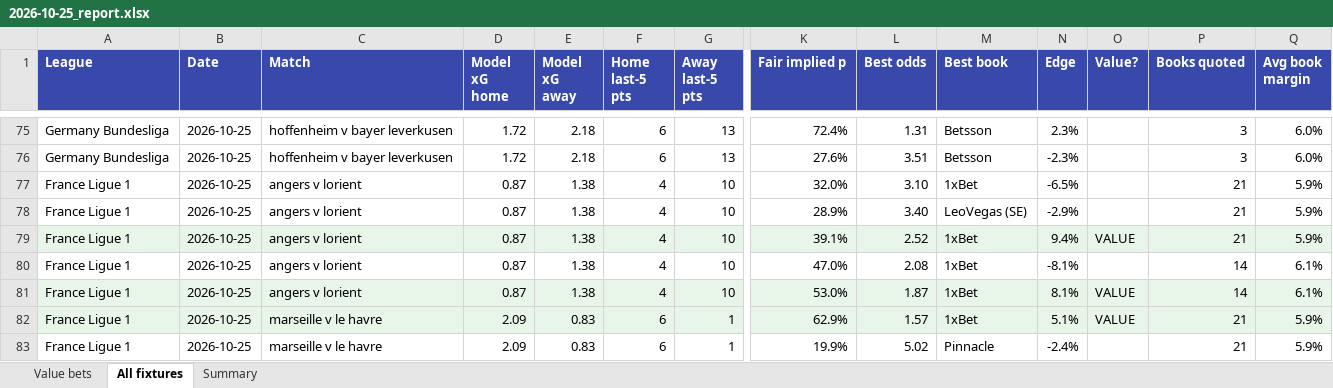
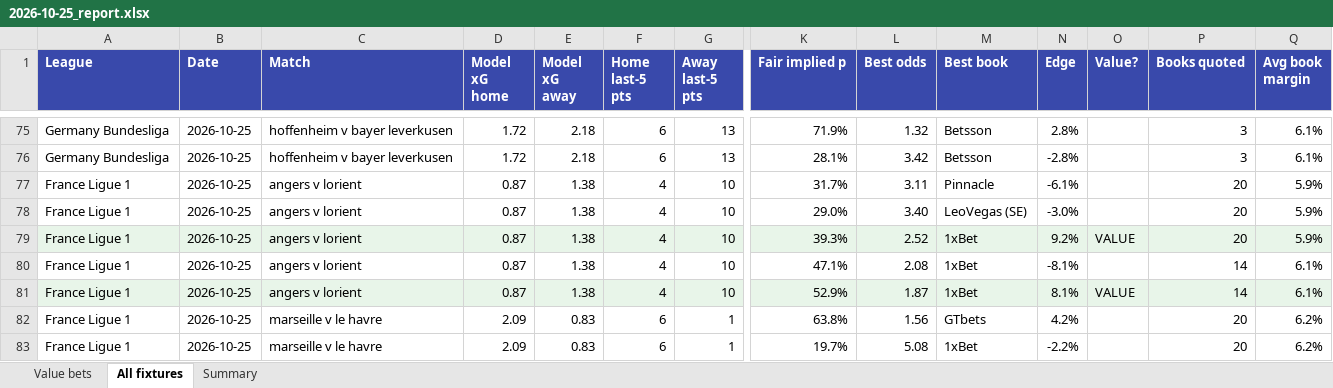
Before and after one commit to mwanzajerry14-bit/soccer-value-bets, an Excel workbook: reports/2026-10-25_report.xlsx, sheet All fixtures, drawn as a sheet; only a part is shown, gaps mark what is left out; values as stored, in another font and other column widths than the file's, no borders; the diff covers the shown part only; the diff names each change by its address in the sheet, - before the commit and + after, or states it on an @@ line.

```diff
--- a/reports/2026-10-25_report.xlsx (sheet All fixtures)
+++ b/reports/2026-10-25_report.xlsx (sheet All fixtures)
-K75 (Fair implied p): 72.4%
+K75 (Fair implied p): 71.9%
-L75 (Best odds): 1.31
+L75 (Best odds): 1.32
-N75 (Edge): 2.3%
+N75 (Edge): 2.8%
-Q75:Q76 (Avg book margin): 6.0%
+Q75:Q76 (Avg book margin): 6.1%
-K76 (Fair implied p): 27.6%
+K76 (Fair implied p): 28.1%
-L76 (Best odds): 3.51
+L76 (Best odds): 3.42
-N76 (Edge): -2.3%
+N76 (Edge): -2.8%
-K77 (Fair implied p): 32.0%
+K77 (Fair implied p): 31.7%
-L77 (Best odds): 3.10
+L77 (Best odds): 3.11
-M77 (Best book): 1xBet
+M77 (Best book): Pinnacle
-N77 (Edge): -6.5%
+N77 (Edge): -6.1%
-P77:P79 (Books quoted): 21
+P77:P79 (Books quoted): 20
-K78 (Fair implied p): 28.9%
+K78 (Fair implied p): 29.0%
-N78 (Edge): -2.9%
+N78 (Edge): -3.0%
-K79 (Fair implied p): 39.1%
+K79 (Fair implied p): 39.3%
-N79 (Edge): 9.4%
+N79 (Edge): 9.2%
-K80 (Fair implied p): 47.0%
+K80 (Fair implied p): 47.1%
-K81 (Fair implied p): 53.0%
+K81 (Fair implied p): 52.9%
-A82:Q82 fill: #E8F5E9
+A82:Q82 fill: none
-K82 (Fair implied p): 62.9%
+K82 (Fair implied p): 63.8%
-L82 (Best odds): 1.57
+L82 (Best odds): 1.56
-M82 (Best book): 1xBet
+M82 (Best book): GTbets
-N82 (Edge): 5.1%
+N82 (Edge): 4.2%
-O82 (Value?): VALUE
+O82 (Value?): (empty)
-P82:P83 (Books quoted): 21
+P82:P83 (Books quoted): 20
-Q82:Q83 (Avg book margin): 5.9%
+Q82:Q83 (Avg book margin): 6.2%
-K83 (Fair implied p): 19.9%
+K83 (Fair implied p): 19.7%
-L83 (Best odds): 5.02
+L83 (Best odds): 5.08
-M83 (Best book): Pinnacle
+M83 (Best book): 1xBet
-N83 (Edge): -2.4%
+N83 (Edge): -2.2%
```
Also changed, not shown: 342 edited cells and cell formats elsewhere in this sheet, sheet Value bets, sheet Summary, 6 other files.
